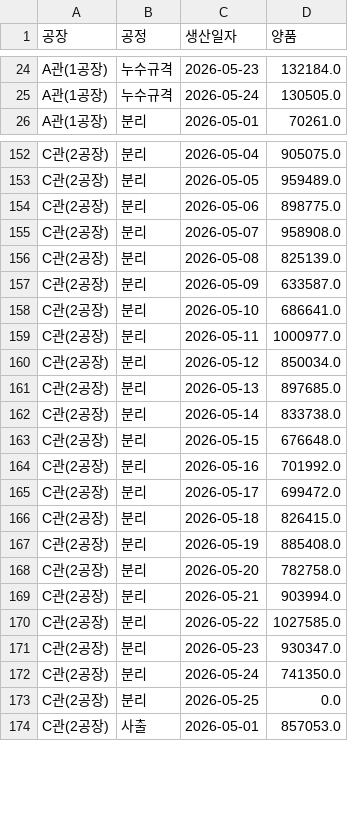
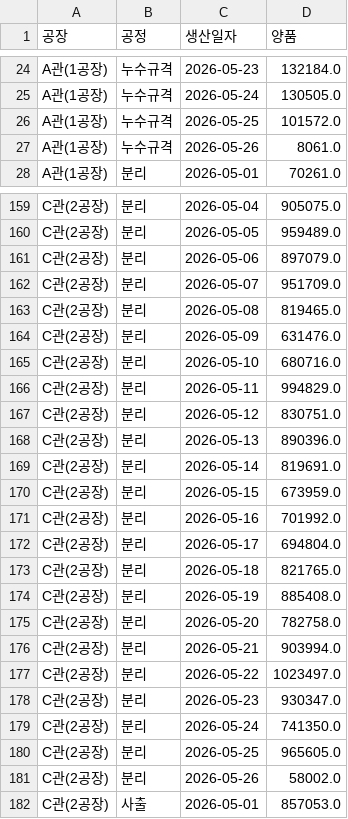
Before and after one commit to interojo-160907/s-prod-demand, a CSV file: out/생산실적_공정별_일별양품.csv, drawn as a sheet; only a part is shown, gaps mark what is left out; the diff covers the shown part only.

```diff
--- a/out/생산실적_공정별_일별양품.csv
+++ b/out/생산실적_공정별_일별양품.csv
@@ -25,2 +25,4 @@ A관(1공장),누수규격,2026-05-23,132184.0
 A관(1공장),누수규격,2026-05-24,130505.0
+A관(1공장),누수규격,2026-05-25,101572.0
+A관(1공장),누수규격,2026-05-26,8061.0
 A관(1공장),분리,2026-05-01,70261.0
@@ -153,15 +160,15 @@ C관(2공장),분리,2026-05-04,905075.0
 C관(2공장),분리,2026-05-05,959489.0
-C관(2공장),분리,2026-05-06,898775.0
-C관(2공장),분리,2026-05-07,958908.0
-C관(2공장),분리,2026-05-08,825139.0
-C관(2공장),분리,2026-05-09,633587.0
-C관(2공장),분리,2026-05-10,686641.0
-C관(2공장),분리,2026-05-11,1000977.0
-C관(2공장),분리,2026-05-12,850034.0
-C관(2공장),분리,2026-05-13,897685.0
-C관(2공장),분리,2026-05-14,833738.0
-C관(2공장),분리,2026-05-15,676648.0
+C관(2공장),분리,2026-05-06,897079.0
+C관(2공장),분리,2026-05-07,951709.0
+C관(2공장),분리,2026-05-08,819465.0
+C관(2공장),분리,2026-05-09,631476.0
+C관(2공장),분리,2026-05-10,680716.0
+C관(2공장),분리,2026-05-11,994829.0
+C관(2공장),분리,2026-05-12,830751.0
+C관(2공장),분리,2026-05-13,890396.0
+C관(2공장),분리,2026-05-14,819691.0
+C관(2공장),분리,2026-05-15,673959.0
 C관(2공장),분리,2026-05-16,701992.0
-C관(2공장),분리,2026-05-17,699472.0
-C관(2공장),분리,2026-05-18,826415.0
+C관(2공장),분리,2026-05-17,694804.0
+C관(2공장),분리,2026-05-18,821765.0
 C관(2공장),분리,2026-05-19,885408.0
@@ -169,6 +176,7 @@ C관(2공장),분리,2026-05-20,782758.0
 C관(2공장),분리,2026-05-21,903994.0
-C관(2공장),분리,2026-05-22,1027585.0
+C관(2공장),분리,2026-05-22,1023497.0
 C관(2공장),분리,2026-05-23,930347.0
 C관(2공장),분리,2026-05-24,741350.0
-C관(2공장),분리,2026-05-25,0.0
+C관(2공장),분리,2026-05-25,965605.0
+C관(2공장),분리,2026-05-26,58002.0
 C관(2공장),사출,2026-05-01,857053.0
```
Also changed, not shown: 13 added rows and 37 edited cells elsewhere in this file, out/설비별_공정_계획수량.csv, out/이니셜별_공정별_합계.csv, 6 other files.
